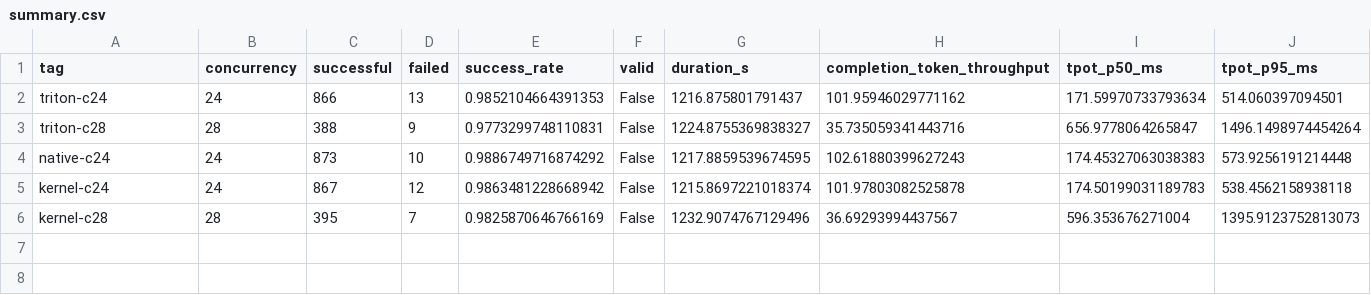
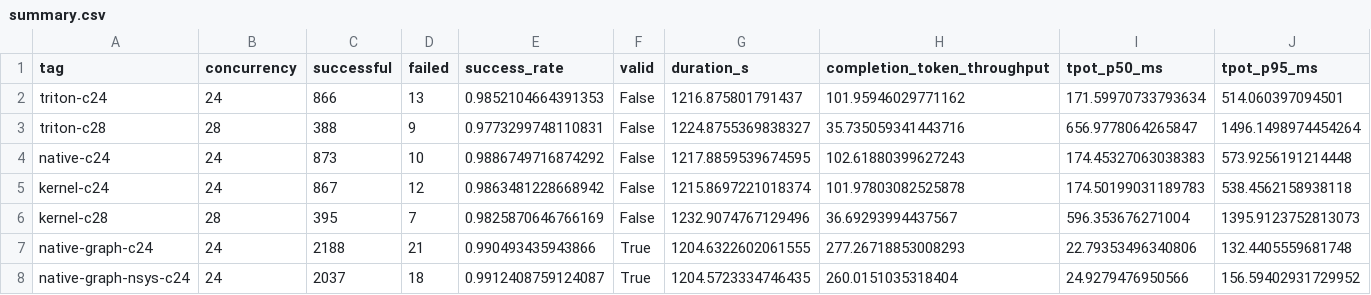
Before and after one commit to winstonxcai/flash-optimizations, a CSV file: results/lswb-replay/nsys-comparison/20261012_040414/summary.csv, drawn as a sheet; only a part is shown; rows hold the shown columns only; the diff names each change by its address in the sheet, - before the commit and + after, or states it on an @@ line.

Commit message:
Record corrected Native replay recovery and trace analysis

```diff
--- a/results/lswb-replay/nsys-comparison/20261012_040414/summary.csv
+++ b/results/lswb-replay/nsys-comparison/20261012_040414/summary.csv
+row 7: native-graph-c24 | 24 | 2188 | 21 | 0.990493435943866 | True | 1204.6322602061555 | 277.26718853008293 | 22.79353496340806 | 132.4405559681748
+row 8: native-graph-nsys-c24 | 24 | 2037 | 18 | 0.9912408759124087 | True | 1204.5723334746435 | 260.0151035318404 | 24.9279476950566 | 156.59402931729952
```
Also changed, not shown: 2 other files.
